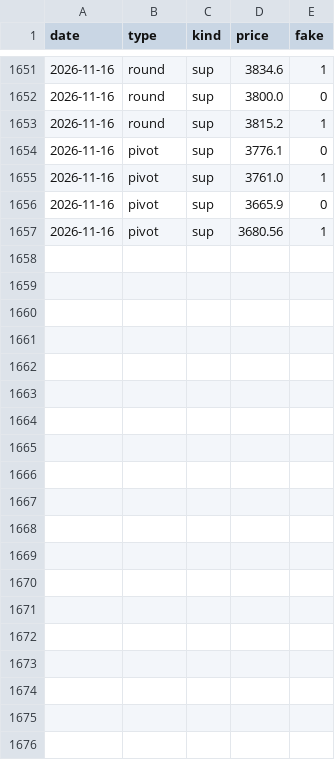
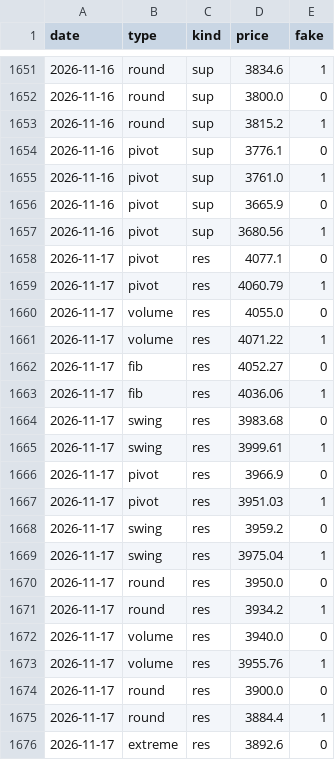
Before and after one commit to royrahal7/gdxu-report, a CSV file: levels_log.csv, drawn as a sheet; only a part is shown, gaps mark what is left out; the diff covers the shown part only.

```diff
--- a/levels_log.csv
+++ b/levels_log.csv
@@ -1657 +1657,20 @@ date,type,kind,price,fake
 2026-11-16,pivot,sup,3680.56,1
+2026-11-17,pivot,res,4077.1,0
+2026-11-17,pivot,res,4060.79,1
+2026-11-17,volume,res,4055.0,0
+2026-11-17,volume,res,4071.22,1
+2026-11-17,fib,res,4052.27,0
+2026-11-17,fib,res,4036.06,1
+2026-11-17,swing,res,3983.68,0
+2026-11-17,swing,res,3999.61,1
+2026-11-17,pivot,res,3966.9,0
+2026-11-17,pivot,res,3951.03,1
+2026-11-17,swing,res,3959.2,0
+2026-11-17,swing,res,3975.04,1
+2026-11-17,round,res,3950.0,0
+2026-11-17,round,res,3934.2,1
+2026-11-17,volume,res,3940.0,0
+2026-11-17,volume,res,3955.76,1
+2026-11-17,round,res,3900.0,0
+2026-11-17,round,res,3884.4,1
+2026-11-17,extreme,res,3892.6,0
```
Also changed, not shown: 17 added rows elsewhere in this file, daily_log.csv, report_log.csv, 1 other file.
